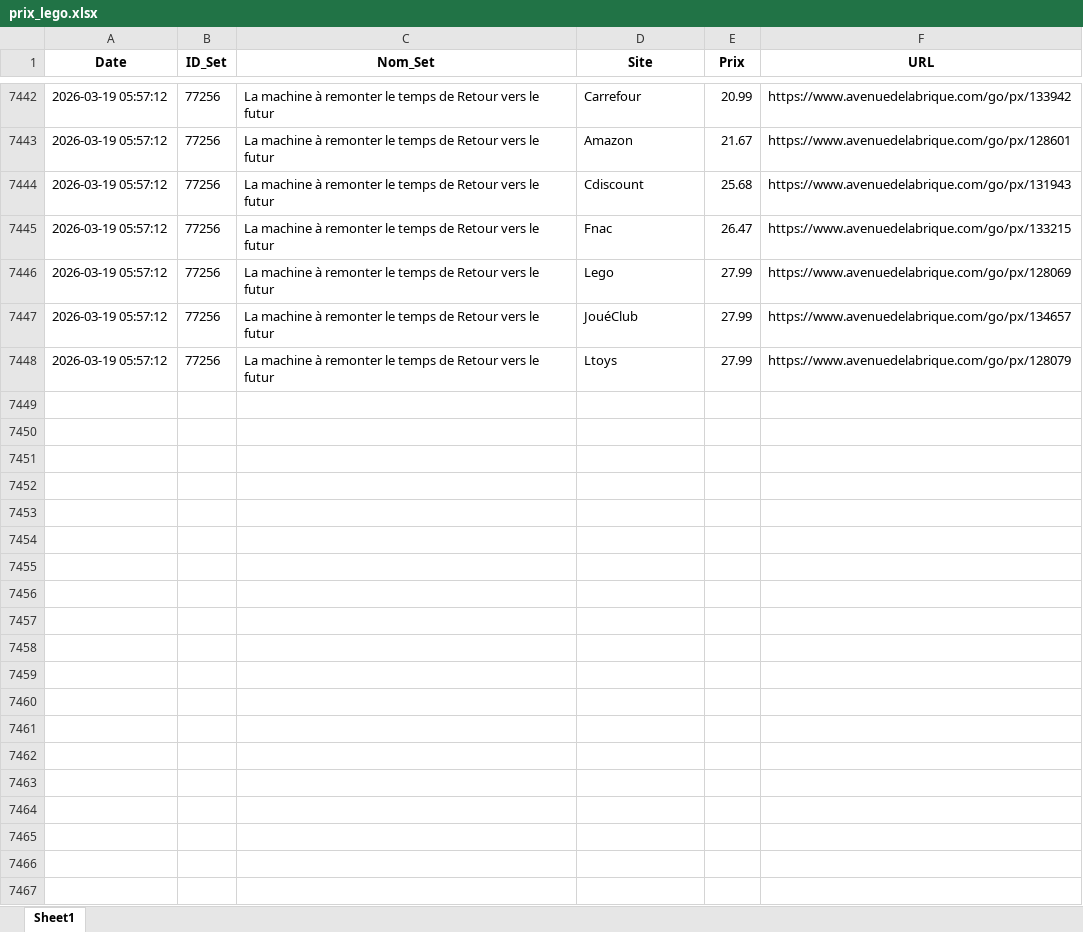
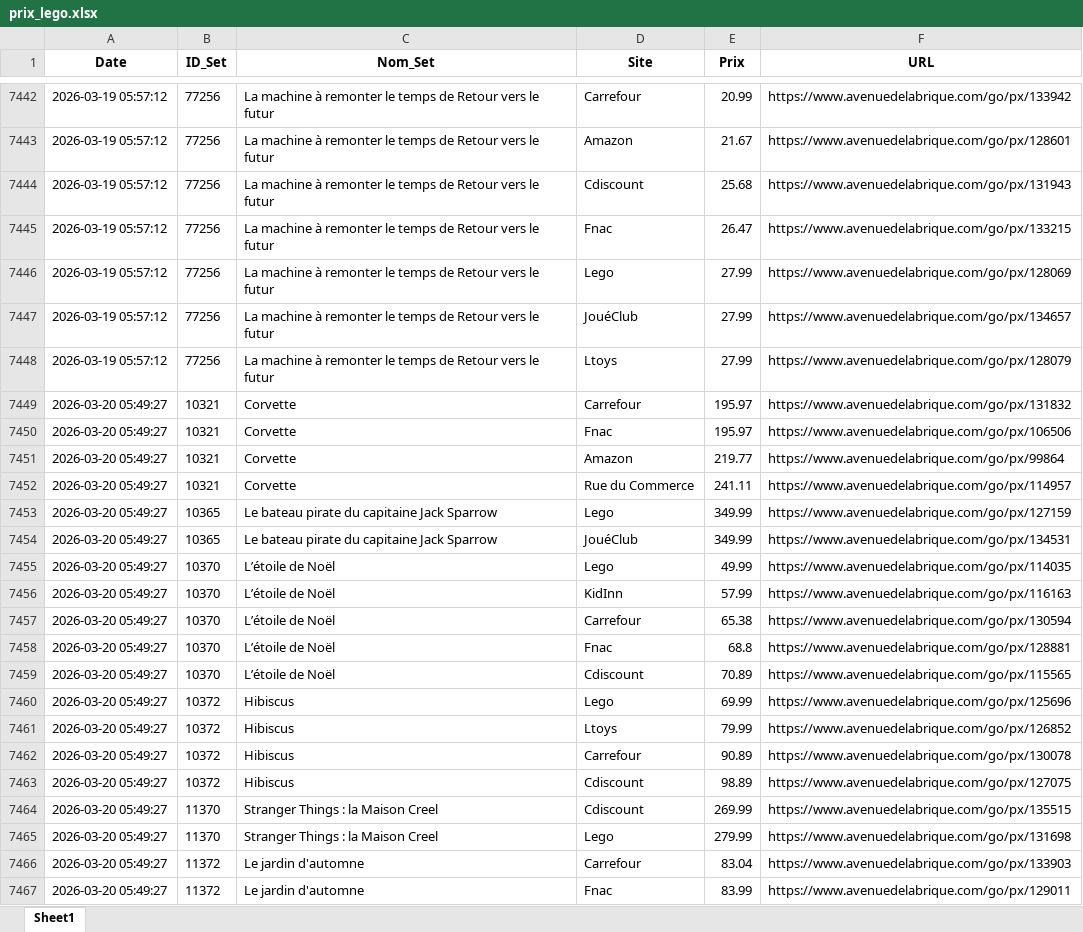
Before and after one commit to Aktawind/lego-price-tracker, an Excel workbook: prix_lego.xlsx, sheet Sheet1, drawn as a sheet; only a part is shown, gaps mark what is left out; values as stored, in another font and other column widths than the file's, no borders; the diff covers the shown part only; the diff names each change by its address in the sheet, - before the commit and + after, or states it on an @@ line.

```diff
--- a/prix_lego.xlsx (sheet Sheet1)
+++ b/prix_lego.xlsx (sheet Sheet1)
+row 7449: 2026-03-20 05:49:27 | 10321 | Corvette | Carrefour | 195.97 | https://www.avenuedelabrique.com/go/px/131832
+row 7450: 2026-03-20 05:49:27 | 10321 | Corvette | Fnac | 195.97 | https://www.avenuedelabrique.com/go/px/106506
+row 7451: 2026-03-20 05:49:27 | 10321 | Corvette | Amazon | 219.77 | https://www.avenuedelabrique.com/go/px/99864
+row 7452: 2026-03-20 05:49:27 | 10321 | Corvette | Rue du Commerce | 241.11 | https://www.avenuedelabrique.com/go/px/114957
+row 7453: 2026-03-20 05:49:27 | 10365 | Le bateau pirate du capitaine Jack Sparrow | Lego | 349.99 | https://www.avenuedelabrique.com/go/px/127159
+row 7454: 2026-03-20 05:49:27 | 10365 | Le bateau pirate du capitaine Jack Sparrow | JouéClub | 349.99 | https://www.avenuedelabrique.com/go/px/134531
+row 7455: 2026-03-20 05:49:27 | 10370 | L’étoile de Noël | Lego | 49.99 | https://www.avenuedelabrique.com/go/px/114035
+row 7456: 2026-03-20 05:49:27 | 10370 | L’étoile de Noël | KidInn | 57.99 | https://www.avenuedelabrique.com/go/px/116163
+row 7457: 2026-03-20 05:49:27 | 10370 | L’étoile de Noël | Carrefour | 65.38 | https://www.avenuedelabrique.com/go/px/130594
+row 7458: 2026-03-20 05:49:27 | 10370 | L’étoile de Noël | Fnac | 68.8 | https://www.avenuedelabrique.com/go/px/128881
+row 7459: 2026-03-20 05:49:27 | 10370 | L’étoile de Noël | Cdiscount | 70.89 | https://www.avenuedelabrique.com/go/px/115565
+row 7460: 2026-03-20 05:49:27 | 10372 | Hibiscus | Lego | 69.99 | https://www.avenuedelabrique.com/go/px/125696
+row 7461: 2026-03-20 05:49:27 | 10372 | Hibiscus | Ltoys | 79.99 | https://www.avenuedelabrique.com/go/px/126852
+row 7462: 2026-03-20 05:49:27 | 10372 | Hibiscus | Carrefour | 90.89 | https://www.avenuedelabrique.com/go/px/130078
+row 7463: 2026-03-20 05:49:27 | 10372 | Hibiscus | Cdiscount | 98.89 | https://www.avenuedelabrique.com/go/px/127075
+row 7464: 2026-03-20 05:49:27 | 11370 | Stranger Things : la Maison Creel | Cdiscount | 269.99 | https://www.avenuedelabrique.com/go/px/135515
+row 7465: 2026-03-20 05:49:27 | 11370 | Stranger Things : la Maison Creel | Lego | 279.99 | https://www.avenuedelabrique.com/go/px/131698
+row 7466: 2026-03-20 05:49:27 | 11372 | Le jardin d'automne | Carrefour | 83.04 | https://www.avenuedelabrique.com/go/px/133903
+row 7467: 2026-03-20 05:49:27 | 11372 | Le jardin d'automne | Fnac | 83.99 | https://www.avenuedelabrique.com/go/px/129011
```
Also changed, not shown: 121 added rows elsewhere in this sheet, 1 other file.
